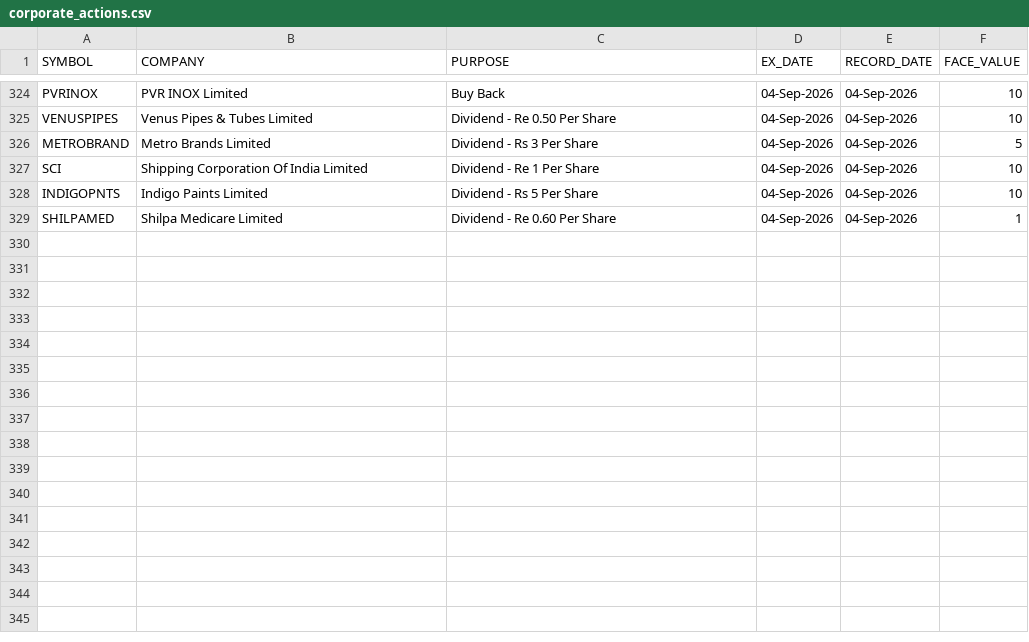
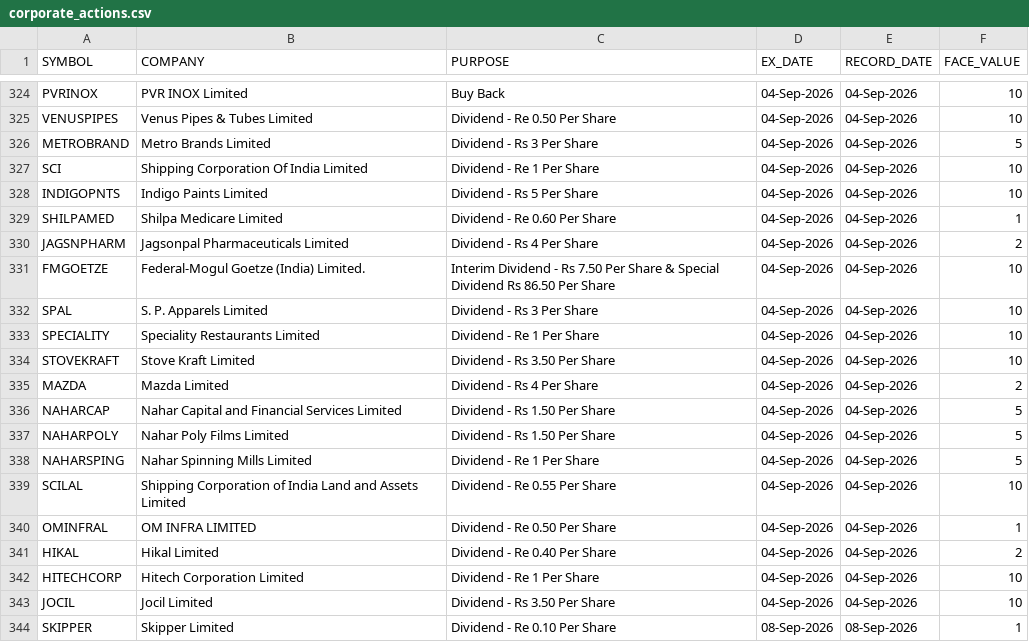
Before and after one commit to tanulakra5211-cell/market-desk, a CSV file: data/corporate_actions.csv, drawn as a sheet; only a part is shown, gaps mark what is left out.

```diff
--- a/data/corporate_actions.csv
+++ b/data/corporate_actions.csv
@@ -329 +329,16 @@ INDIGOPNTS,Indigo Paints Limited,Dividend - Rs 5 Per Share,04-Sep-2026,04-Sep-20
 SHILPAMED,Shilpa Medicare Limited,Dividend - Re 0.60 Per Share,04-Sep-2026,04-Sep-2026,1
+JAGSNPHARM,Jagsonpal Pharmaceuticals Limited,Dividend - Rs 4 Per Share,04-Sep-2026,04-Sep-2026,2
+FMGOETZE,Federal-Mogul Goetze (India) Limited.,Interim Dividend - Rs 7.50 Per Share & Special Dividend Rs 86.50 Per Share,04-Sep-2026,04-Sep-2026,10
+SPAL,S. P. Apparels Limited,Dividend - Rs 3 Per Share,04-Sep-2026,04-Sep-2026,10
+SPECIALITY,Speciality Restaurants Limited,Dividend - Re 1 Per Share,04-Sep-2026,04-Sep-2026,10
+STOVEKRAFT,Stove Kraft Limited,Dividend - Rs 3.50 Per Share,04-Sep-2026,04-Sep-2026,10
+MAZDA,Mazda Limited,Dividend - Rs 4 Per Share,04-Sep-2026,04-Sep-2026,2
+NAHARCAP,Nahar Capital and Financial Services Limited,Dividend - Rs 1.50 Per Share,04-Sep-2026,04-Sep-2026,5
+NAHARPOLY,Nahar Poly Films Limited,Dividend - Rs 1.50 Per Share,04-Sep-2026,04-Sep-2026,5
+NAHARSPING,Nahar Spinning Mills Limited,Dividend - Re 1 Per Share,04-Sep-2026,04-Sep-2026,5
+SCILAL,Shipping Corporation of India Land and Assets Limited,Dividend - Re 0.55 Per Share,04-Sep-2026,04-Sep-2026,10
+OMINFRAL,OM INFRA LIMITED,Dividend - Re 0.50 Per Share,04-Sep-2026,04-Sep-2026,1
+HIKAL,Hikal Limited,Dividend - Re 0.40 Per Share,04-Sep-2026,04-Sep-2026,2
+HITECHCORP,Hitech Corporation Limited,Dividend - Re 1 Per Share,04-Sep-2026,04-Sep-2026,10
+JOCIL,Jocil Limited,Dividend - Rs 3.50 Per Share,04-Sep-2026,04-Sep-2026,10
+SKIPPER,Skipper Limited,Dividend - Re 0.10 Per Share,08-Sep-2026,08-Sep-2026,1
```
Also changed, not shown: data/board_meetings.csv, data/flows.csv, 2 other files.
